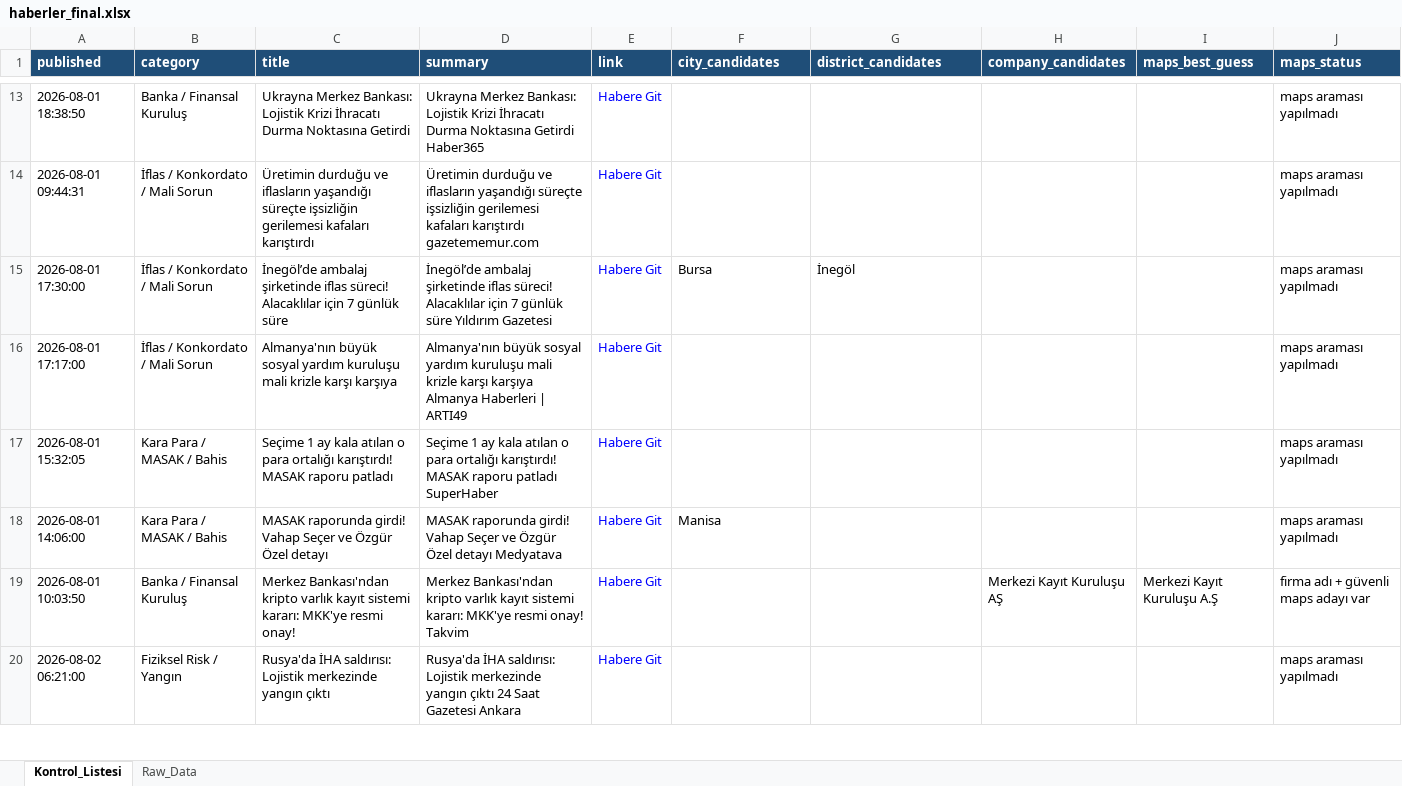
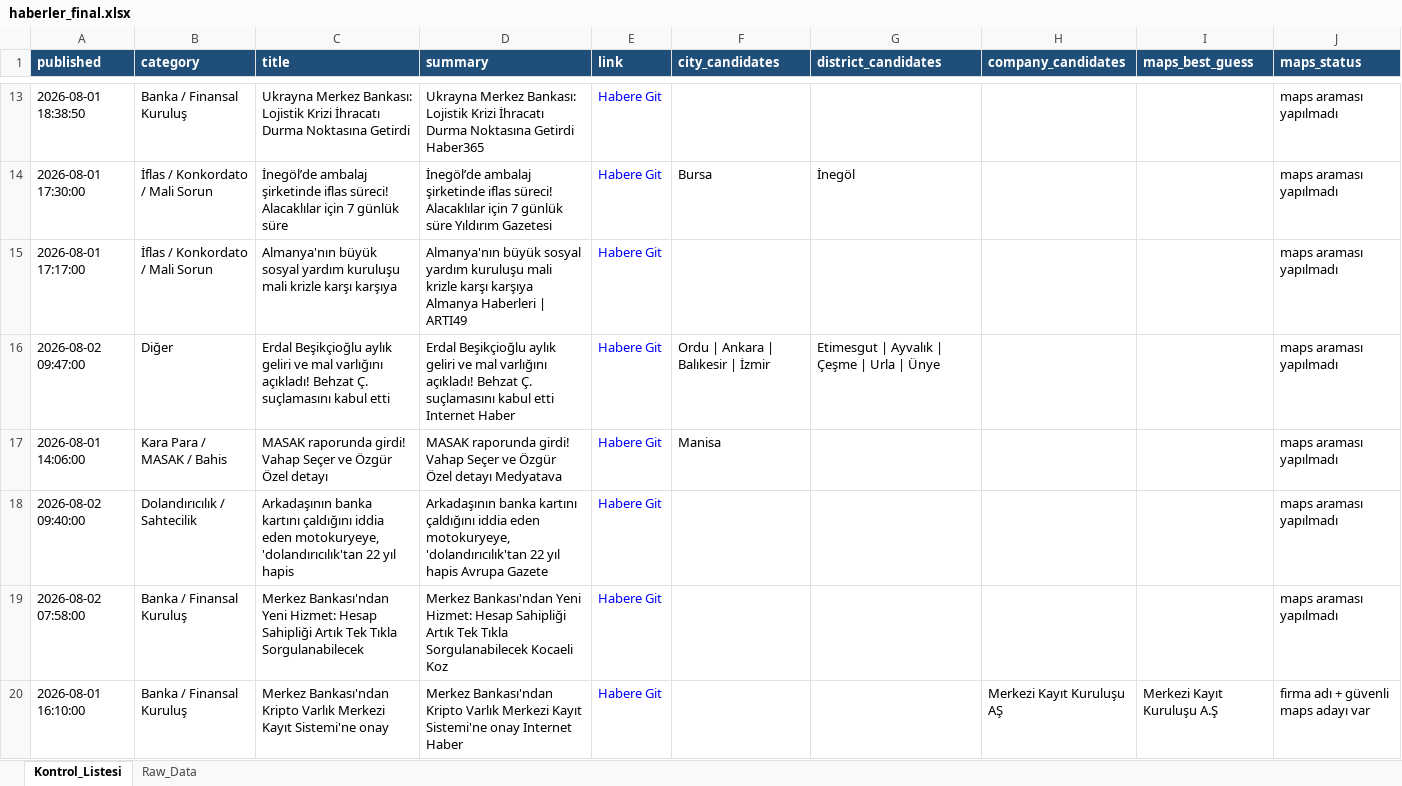
Before and after one commit to 19982109/haber-risk-monitor, an Excel workbook: data/haberler_final.xlsx, sheet Kontrol_Listesi, drawn as a sheet; only a part is shown, gaps mark what is left out; the shorter side is filled out with more unchanged rows; values as stored, in another font and other column widths than the file's, no borders; removed rows and columns are numbered as before the commit, all else as after; the diff covers the shown part only; the diff names each change by its address in the sheet, - before the commit and + after, or states it on an @@ line.

```diff
--- a/data/haberler_final.xlsx (sheet Kontrol_Listesi)
+++ b/data/haberler_final.xlsx (sheet Kontrol_Listesi)
-row 14: 2026-08-01 09:44:31 | İflas / Konkordato / Mali Sorun | Üretimin durduğu ve iflasların yaşandığı süreçte işsizliğin gerilemesi kafaları karıştırdı | Üretimin durduğu ve iflasların yaşandığı süreçte işsizliğin gerilemesi kafaları karıştırdı gazetememur.com | Habere Git |  |  |  |  | maps araması yapılmadı
@@ row 17 moved to row 5: 2026-08-01 15:32:05 @@
+row 16: 2026-08-02 09:47:00 | Diğer | Erdal Beşikçioğlu aylık geliri ve mal varlığını açıkladı! Behzat Ç. suçlamasını kabul etti | Erdal Beşikçioğlu aylık geliri ve mal varlığını açıkladı! Behzat Ç. suçlamasını kabul etti Internet Haber | Habere Git | Ordu | Ankara | Balıkesir | İzmir | Etimesgut | Ayvalık | Çeşme | Urla | Ünye |  |  | maps araması yapılmadı
+row 18: 2026-08-02 09:40:00 | Dolandırıcılık / Sahtecilik | Arkadaşının banka kartını çaldığını iddia eden motokuryeye, 'dolandırıcılık'tan 22 yıl hapis | Arkadaşının banka kartını çaldığını iddia eden motokuryeye, 'dolandırıcılık'tan 22 yıl hapis Avrupa Gazete | Habere Git |  |  |  |  | maps araması yapılmadı
+row 19: 2026-08-02 07:58:00 | Banka / Finansal Kuruluş | Merkez Bankası'ndan Yeni Hizmet: Hesap Sahipliği Artık Tek Tıkla Sorgulanabilecek | Merkez Bankası'ndan Yeni Hizmet: Hesap Sahipliği Artık Tek Tıkla Sorgulanabilecek Kocaeli Koz | Habere Git |  |  |  |  | maps araması yapılmadı
-A20 (published): 2026-08-01 10:03:50
+A20 (published): 2026-08-01 16:10:00
-C20 (title): Merkez Bankası'ndan kripto varlık kayıt sistemi kararı: MKK'ye resmi onay!
+C20 (title): Merkez Bankası'ndan Kripto Varlık Merkezi Kayıt Sistemi'ne onay
-D20 (summary): Merkez Bankası'ndan kripto varlık kayıt sistemi kararı: MKK'ye resmi onay! Takvim
+D20 (summary): Merkez Bankası'ndan Kripto Varlık Merkezi Kayıt Sistemi'ne onay Internet Haber
```
Also changed, not shown: 8 added rows, 5 removed rows and 11 edited cells elsewhere in this sheet, sheet Raw_Data, 1 other file.
